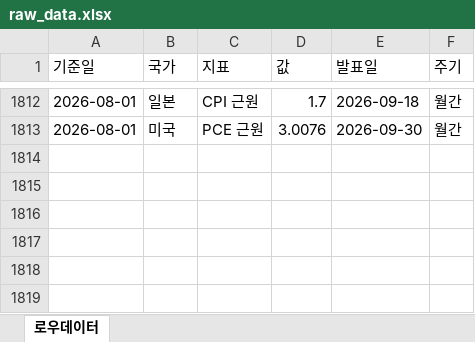
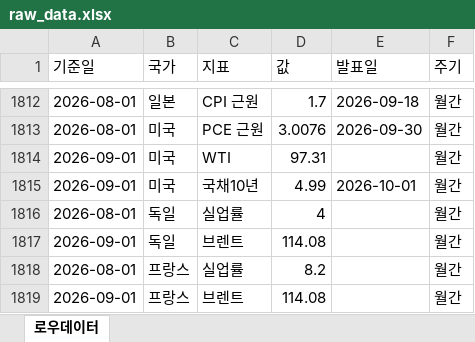
Before and after one commit to rhddyd12345678-blip/macro-econ-tracker, an Excel workbook: site/data/downloads/raw_data.xlsx, sheet 로우데이터, drawn as a sheet; only a part is shown, gaps mark what is left out; values as stored, in another font and other column widths than the file's, no borders; the diff names each change by its address in the sheet, - before the commit and + after, or states it on an @@ line.

```diff
--- a/site/data/downloads/raw_data.xlsx (sheet 로우데이터)
+++ b/site/data/downloads/raw_data.xlsx (sheet 로우데이터)
+row 1814: 2026-09-01 | 미국 | WTI | 97.31 |  | 월간
+row 1815: 2026-09-01 | 미국 | 국채10년 | 4.99 | 2026-10-01 | 월간
+row 1816: 2026-08-01 | 독일 | 실업률 | 4 |  | 월간
+row 1817: 2026-09-01 | 독일 | 브렌트 | 114.08 |  | 월간
+row 1818: 2026-08-01 | 프랑스 | 실업률 | 8.2 |  | 월간
+row 1819: 2026-09-01 | 프랑스 | 브렌트 | 114.08 |  | 월간
```
Also changed, not shown: site/data/downloads/france.xlsx, site/data/downloads/fx_daily.xlsx, 16 other files.
